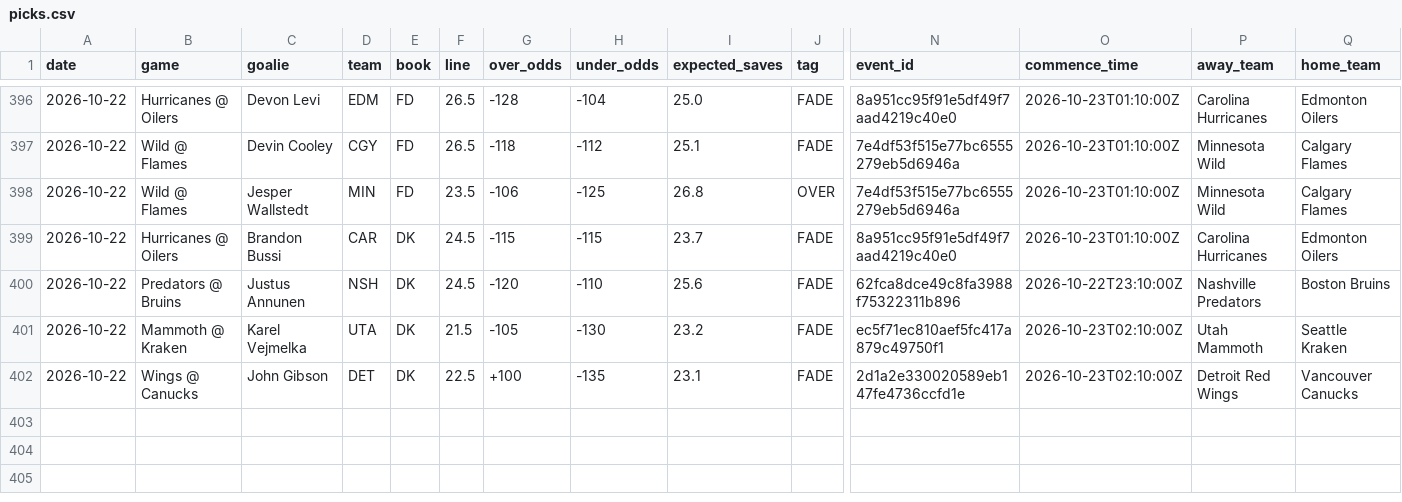
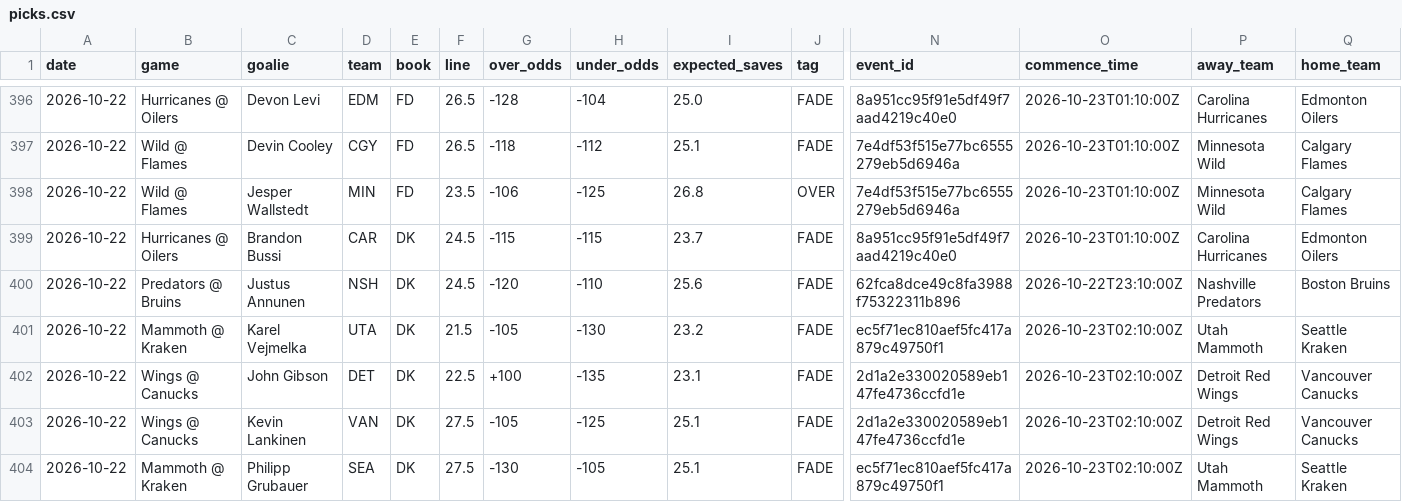
Before and after one commit to phumbad-lab/nhl-saves-alerts, a CSV file: picks.csv, drawn as a sheet; only a part is shown, gaps mark what is left out; rows hold the shown columns only; the diff names each change by its address in the sheet, - before the commit and + after, or states it on an @@ line.

```diff
--- a/picks.csv
+++ b/picks.csv
+row 403: 2026-10-22 | Wings @ Canucks | Kevin Lankinen | VAN | DK | 27.5 | -105 | -125 | 25.1 | FADE | 2d1a2e330020589eb147fe4736ccfd1e | 2026-10-23T02:10:00Z | Detroit Red Wings | Vancouver Canucks
+row 404: 2026-10-22 | Mammoth @ Kraken | Philipp Grubauer | SEA | DK | 27.5 | -130 | -105 | 25.1 | FADE | ec5f71ec810aef5fc417a879c49750f1 | 2026-10-23T02:10:00Z | Utah Mammoth | Seattle Kraken
```
Also changed, not shown: 1 other file.
